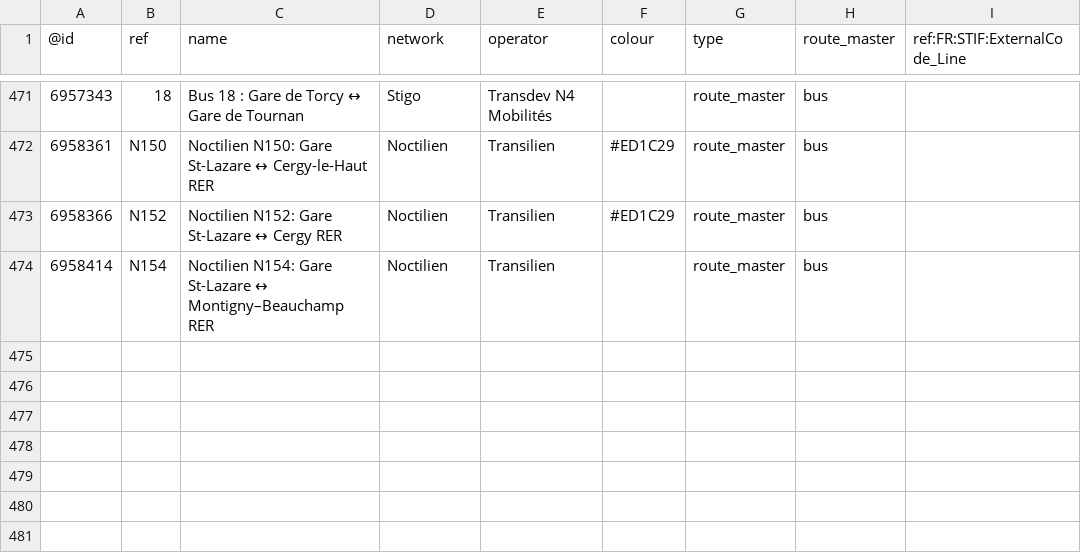
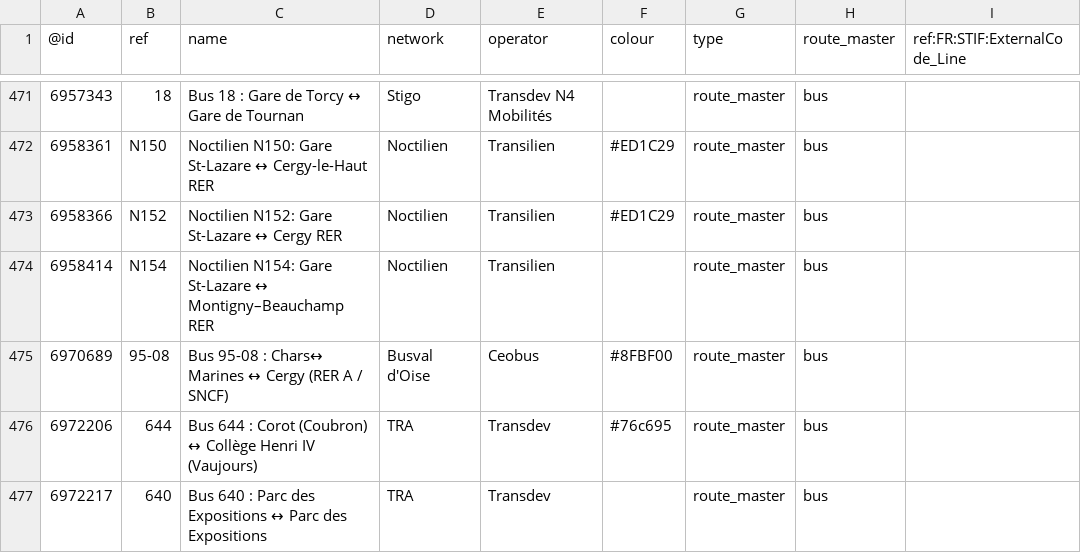
Before and after one commit to nlehuby/OSM_snippets, a CSV file: STIF-to-OSM/data/lignes.csv, drawn as a sheet; only a part is shown, gaps mark what is left out; the diff covers the shown part only; the diff names each change by its address in the sheet, - before the commit and + after, or states it on an @@ line.

Commit message:
ref STIF - màj données

```diff
--- a/STIF-to-OSM/data/lignes.csv
+++ b/STIF-to-OSM/data/lignes.csv
+row 475: 6970689 | 95-08 | Bus 95-08 : Chars↔ Marines ↔ Cergy (RER A / SNCF) | Busval d'Oise | Ceobus | #8FBF00 | route_master | bus
+row 476: 6972206 | 644 | Bus 644 : Corot (Coubron) ↔ Collège Henri IV (Vaujours) | TRA | Transdev | #76c695 | route_master | bus
+row 477: 6972217 | 640 | Bus 640 : Parc des Expositions ↔ Parc des Expositions | TRA | Transdev |  | route_master | bus
```
Also changed, not shown: 3 added rows and 12 edited cells elsewhere in this file, 1 other file.
